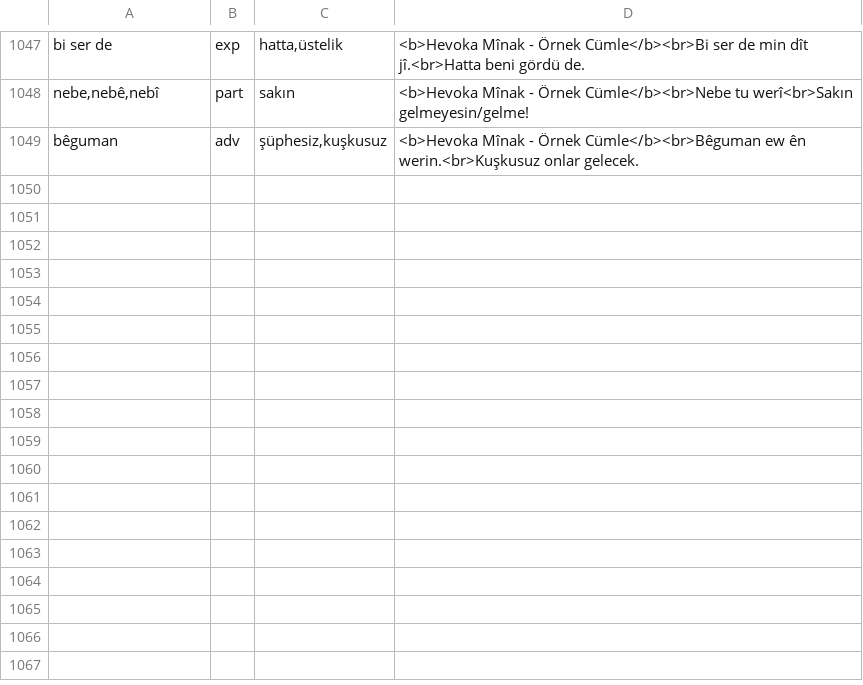
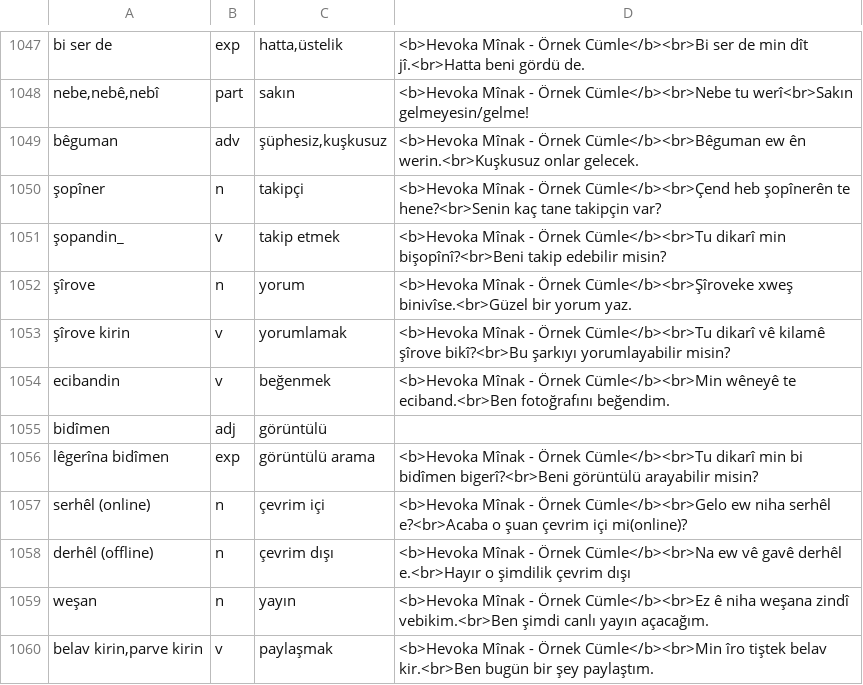
Before and after one commit to daristanapeyvan/daristanapeyvan.github.io, a CSV file: veriler.csv, drawn as a sheet; only a part is shown, gaps mark what is left out.

```diff
--- a/veriler.csv
+++ b/veriler.csv
@@ -1049 +1049,12 @@ bi ser de,exp,"hatta,üstelik",<b>Hevoka Mînak - Örnek Cümle</b><br>Bi ser de
 bêguman,adv,"şüphesiz,kuşkusuz",<b>Hevoka Mînak - Örnek Cümle</b><br>Bêguman ew ên werin.<br>Kuşkusuz onlar gelecek.
+şopîner,n,takipçi,<b>Hevoka Mînak - Örnek Cümle</b><br>Çend heb şopînerên te hene?<br>Senin kaç tane takipçin var?
+şopandin_,v,takip etmek,<b>Hevoka Mînak - Örnek Cümle</b><br>Tu dikarî min bişopînî?<br>Beni takip edebilir misin?
+şîrove,n,yorum,<b>Hevoka Mînak - Örnek Cümle</b><br>Şîroveke xweş binivîse.<br>Güzel bir yorum yaz.
+şîrove kirin,v,yorumlamak,<b>Hevoka Mînak - Örnek Cümle</b><br>Tu dikarî vê kilamê şîrove bikî?<br>Bu şarkıyı yorumlayabilir misin?
+ecibandin,v,beğenmek,<b>Hevoka Mînak - Örnek Cümle</b><br>Min wêneyê te eciband.<br>Ben fotoğrafını beğendim.
+bidîmen,adj,görüntülü,
+lêgerîna bidîmen,exp,görüntülü arama,<b>Hevoka Mînak - Örnek Cümle</b><br>Tu dikarî min bi bidîmen bigerî?<br>Beni görüntülü arayabilir misin?
+serhêl (online),n,çevrim içi,<b>Hevoka Mînak - Örnek Cümle</b><br>Gelo ew niha serhêl e?<br>Acaba o şuan çevrim içi mi(online)?
+derhêl (offline),n,çevrim dışı,<b>Hevoka Mînak - Örnek Cümle</b><br>Na ew vê gavê derhêl e.<br>Hayır o şimdilik çevrim dışı
+weşan,n,yayın,<b>Hevoka Mînak - Örnek Cümle</b><br>Ez ê niha weşana zindî vebikim.<br>Ben şimdi canlı yayın açacağım.
+"belav kirin,parve kirin",v,paylaşmak,<b>Hevoka Mînak - Örnek Cümle</b><br>Min îro tiştek belav kir.<br>Ben bugün bir şey paylaştım.
```
Also changed, not shown: 19 other files.
